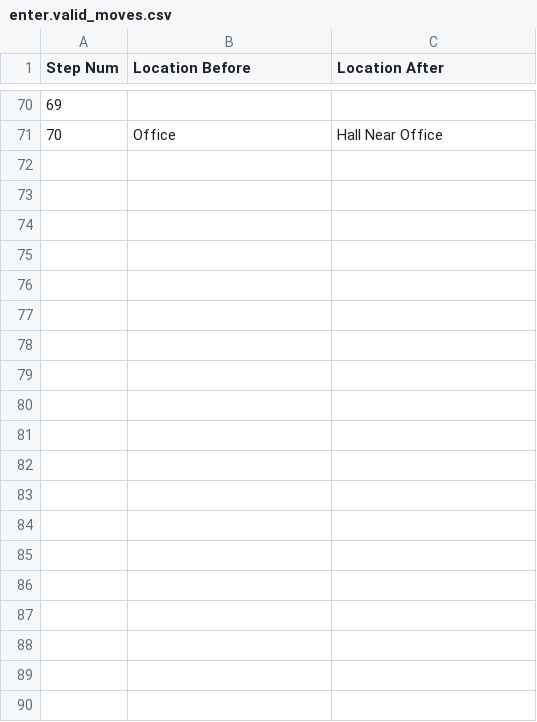
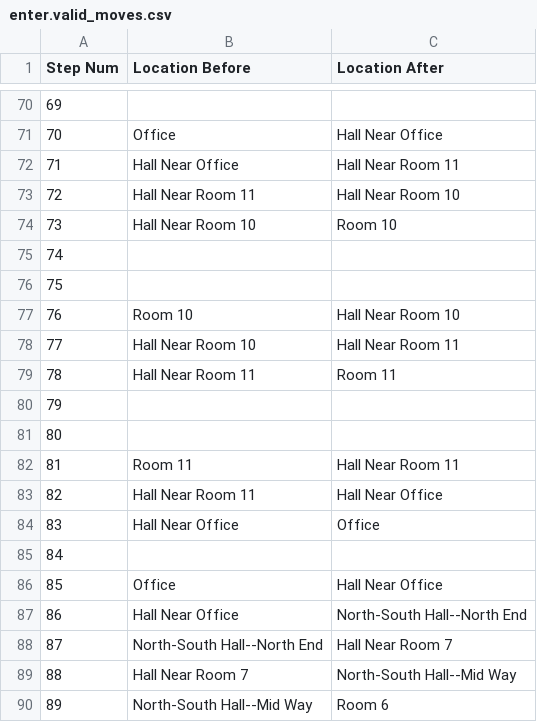
Before and after one commit to Oaklight/mango, a CSV file: data-intermediate/enter/enter.valid_moves.csv, drawn as a sheet; only a part is shown, gaps mark what is left out; the diff covers the shown part only; the diff names each change by its address in the sheet, - before the commit and + after, or states it on an @@ line.

```diff
--- a/data-intermediate/enter/enter.valid_moves.csv
+++ b/data-intermediate/enter/enter.valid_moves.csv
+row 72: 71 | Hall Near Office | Hall Near Room 11
+row 73: 72 | Hall Near Room 11 | Hall Near Room 10
+row 74: 73 | Hall Near Room 10 | Room 10
+row 75: 74
+row 76: 75
+row 77: 76 | Room 10 | Hall Near Room 10
+row 78: 77 | Hall Near Room 10 | Hall Near Room 11
+row 79: 78 | Hall Near Room 11 | Room 11
+row 80: 79
+row 81: 80
+row 82: 81 | Room 11 | Hall Near Room 11
+row 83: 82 | Hall Near Room 11 | Hall Near Office
+row 84: 83 | Hall Near Office | Office
+row 85: 84
+row 86: 85 | Office | Hall Near Office
+row 87: 86 | Hall Near Office | North-South Hall--North End
+row 88: 87 | North-South Hall--North End | Hall Near Room 7
+row 89: 88 | Hall Near Room 7 | North-South Hall--Mid Way
+row 90: 89 | North-South Hall--Mid Way | Room 6
```
Also changed, not shown: 13 added rows elsewhere in this file, data-intermediate/enchanter/enchanter.valid_moves.csv, data-intermediate/inhumane/inhumane.valid_moves.csv, 31 other files.
